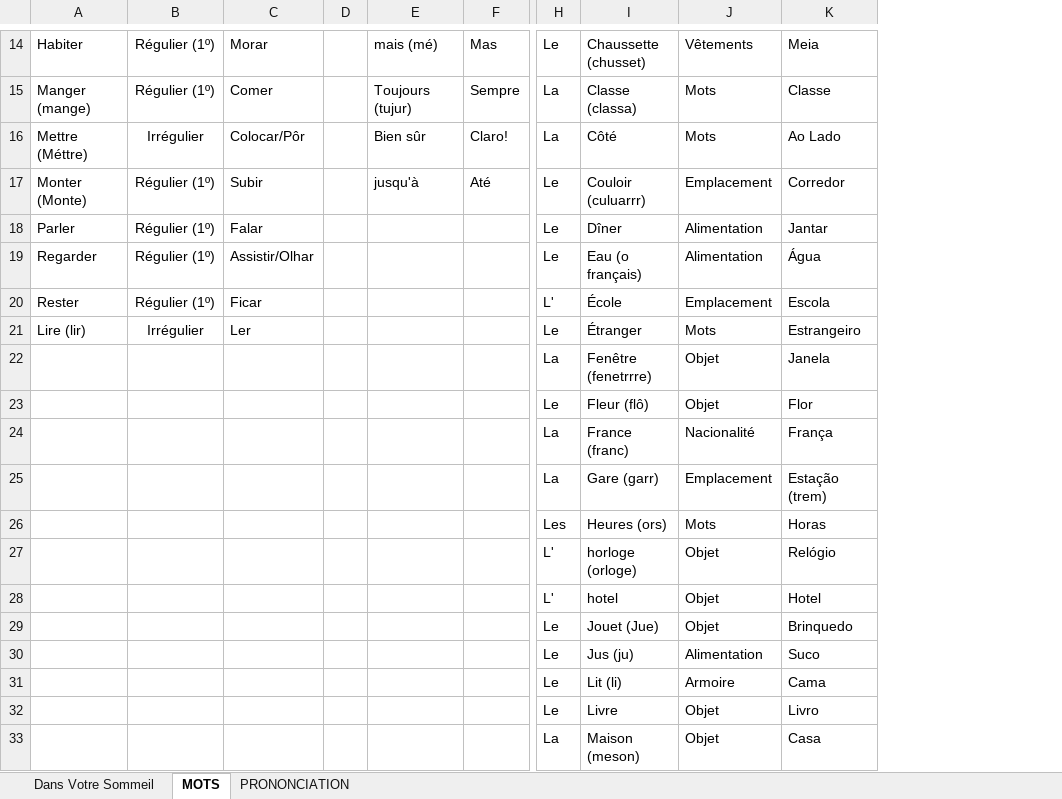
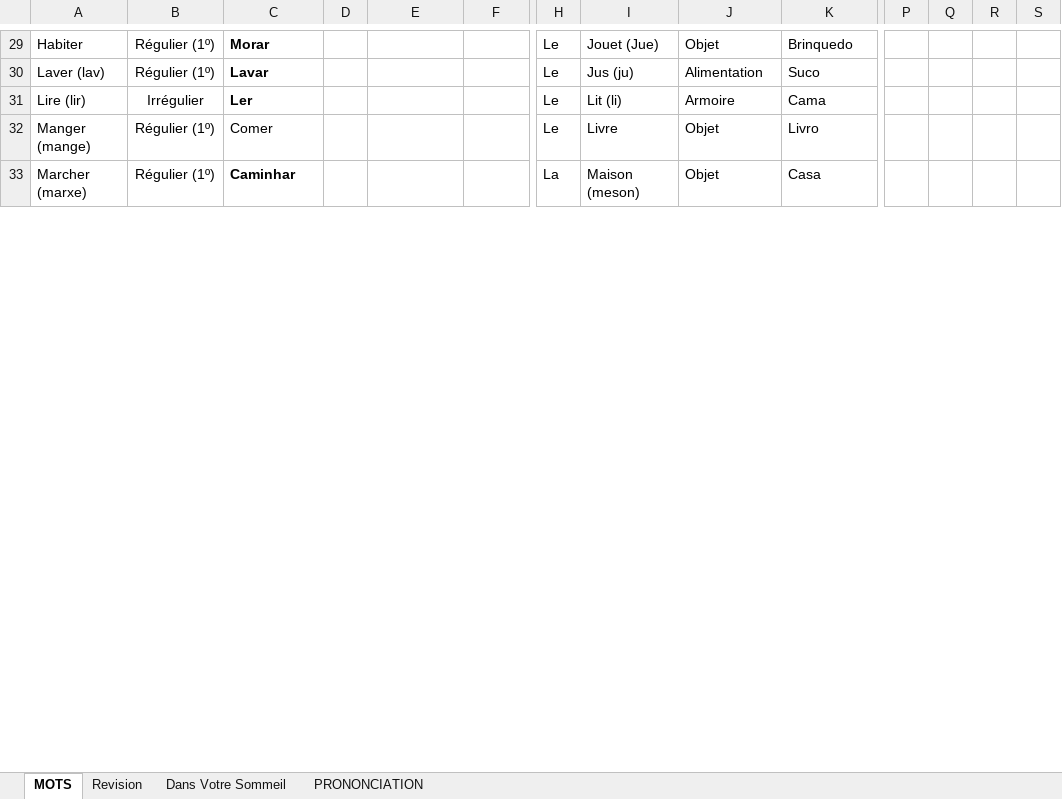
Before and after one commit to igorgrv/NotesInGeneral, an Excel workbook: Others/En France/Les mots.xlsx, sheet MOTS, drawn as a sheet; only a part is shown, gaps mark what is left out; values as stored, in another font and other column widths than the file's, no borders; table styles not drawn; removed rows and columns are numbered as before the commit, all else as after; rows hold the shown columns only; the diff covers the shown part only; the diff names each change by its address in the sheet, - before the commit and + after, or states it on an @@ line.

Commit message:
en france + dataScience

```diff
--- a/Others/En France/Les mots.xlsx (sheet MOTS)
+++ b/Others/En France/Les mots.xlsx (sheet MOTS)
+sheet tab: Revision
@@ sheet tab order changed: MOTS | Revision | Dans Votre Sommeil | PRONONCIATION @@
+column P, empty
+column Q, empty
+column R, empty
+column S, empty
-C29 bold: off
+C29 bold: on
-E29: mais (mé)
+E29: (empty)
-F29: Mas
+F29: (empty)
-I29: Chaussette (chusset)
+I29: Jouet (Jue)
-J29: Vêtements
+J29: Objet
-K29: Meia
+K29: Brinquedo
-row 15: Manger (mange) | Régulier (1º) | Comer |  | Toujours (tujur) | Sempre | La | Classe (classa) | Mots | Classe
-row 16: Mettre (Méttre) | Irrégulier | Colocar/Pôr |  | Bien sûr | Claro! | La | Côté | Mots | Ao Lado
-row 17: Monter (Monte) | Régulier (1º) | Subir |  | jusqu'à | Até | Le | Couloir (culuarrr) | Emplacement | Corredor
-row 18: Parler | Régulier (1º) | Falar |  |  |  | Le | Dîner | Alimentation | Jantar
-row 19: Regarder | Régulier (1º) | Assistir/Olhar |  |  |  | Le | Eau (o français) | Alimentation | Água
-row 20: Rester | Régulier (1º) | Ficar |  |  |  | L' | École | Emplacement | Escola
+row 30: Laver (lav) | Régulier (1º) | Lavar |  |  |  | Le | Jus (ju) | Alimentation | Suco
-C31 bold: off
+C31 bold: on
-I31: Étranger
+I31: Lit (li)
-J31: Mots
+J31: Armoire
-K31: Estrangeiro
+K31: Cama
-row 22:  |  |  |  |  |  | La | Fenêtre (fenetrrre) | Objet | Janela
-row 23:  |  |  |  |  |  | Le | Fleur (flô) | Objet | Flor
-row 24:  |  |  |  |  |  | La | France (franc) | Nacionalité | França
-row 25:  |  |  |  |  |  | La | Gare (garr) | Emplacement | Estação (trem)
-row 26:  |  |  |  |  |  | Les | Heures (ors) | Mots | Horas
-row 27:  |  |  |  |  |  | L' | horloge (orloge) | Objet | Relógio
-row 28:  |  |  |  |  |  | L' | hotel | Objet | Hotel
-row 29:  |  |  |  |  |  | Le | Jouet (Jue) | Objet | Brinquedo
-row 30:  |  |  |  |  |  | Le | Jus (ju) | Alimentation | Suco
-row 31:  |  |  |  |  |  | Le | Lit (li) | Armoire | Cama
-A32: (empty)
+A32: Manger (mange)
-B32:B33: (empty)
+B32:B33: Régulier (1º)
-C32: (empty)
+C32: Comer
-A33: (empty)
+A33: Marcher (marxe)
-C33: (empty)
+C33: Caminhar
```
Also changed, not shown: 16 added rows, 111 edited cells and cell formats elsewhere in this sheet, 18 other files.
